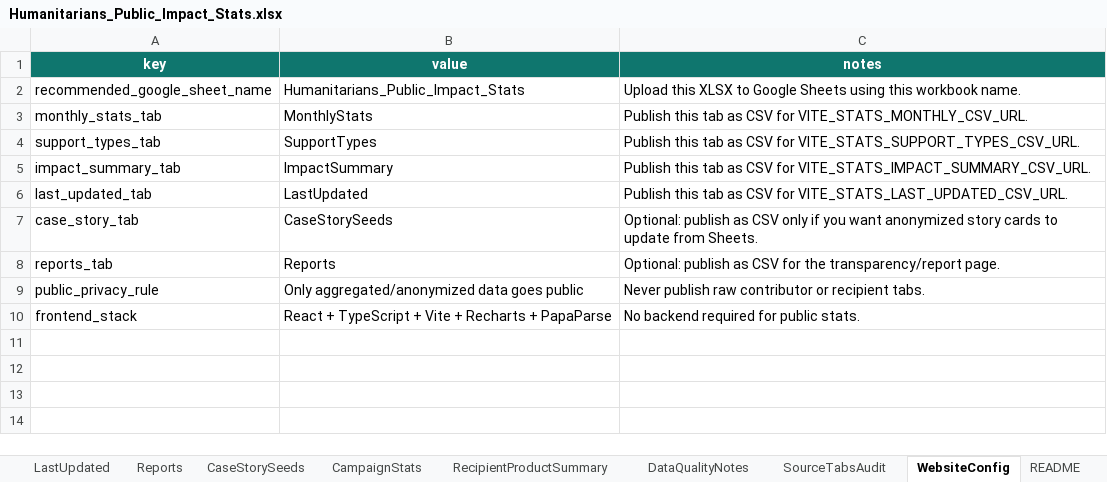
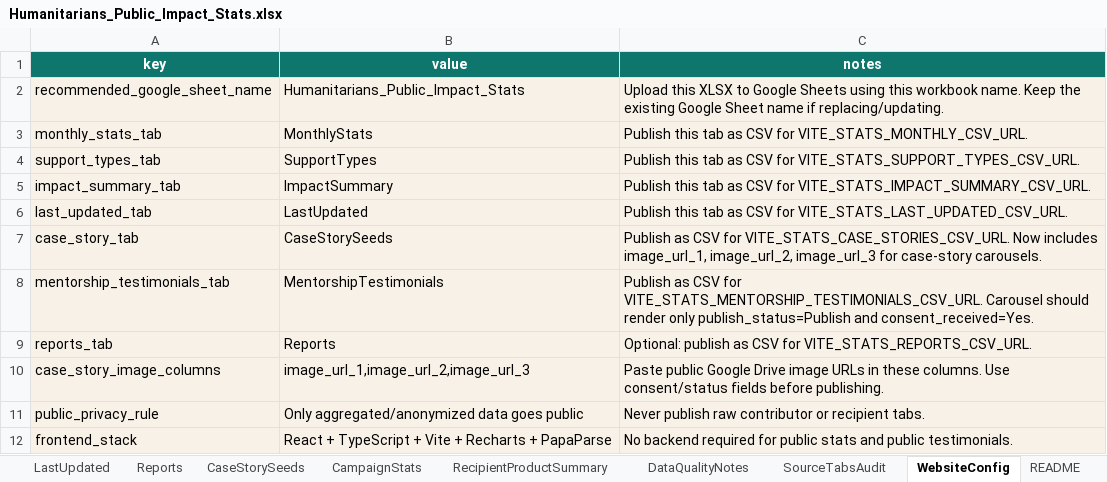
Before and after one commit to indianhumanitarians/humanitarians-website, an Excel workbook: Humanitarians_Public_Impact_Stats.xlsx, sheet WebsiteConfig, drawn as a sheet; values as stored, in another font and other column widths than the file's, no borders; table styles not drawn; addresses are those after the commit; the diff names each change by its address in the sheet, - before the commit and + after, or states it on an @@ line.

Commit message:
Add mentorship testimonials, google drive image support for cases and ui enhancements

```diff
--- a/Humanitarians_Public_Impact_Stats.xlsx (sheet WebsiteConfig)
+++ b/Humanitarians_Public_Impact_Stats.xlsx (sheet WebsiteConfig)
-A2:C7 fill: none
+A2:C7 fill: #F8F1E7
-C2 (notes): …workbook name.
+C2 (notes): …workbook name. Keep the existing Google Sheet name if replacing/updating.
-C7 (notes): Optional: publish as CSV only if you want anonymized story cards to update from Sheets.
+C7 (notes): Publish as CSV for VITE_STATS_CASE_STORIES_CSV_URL. Now includes image_url_1, image_url_2, image_url_3 for case-story carousels.
+row 8: mentorship_testimonials_tab | MentorshipTestimonials | Publish as CSV for VITE_STATS_MENTORSHIP_TESTIMONIALS_CSV_URL. Carousel should render only publish_status=Publish and consent_received=Yes.
-A9:C9 fill: none
+A9:C9 fill: #F8F1E7
-C9 (notes): …CSV for the transparency/report page.
+C9 (notes): …CSV for VITE_STATS_REPORTS_CSV_URL.
+row 10: case_story_image_columns | image_url_1,image_url_2,image_url_3 | Paste public Google Drive image URLs in these columns. Use consent/status fields before publishing.
-A11:C12 fill: none
+A11:C12 fill: #F8F1E7
-C12 (notes): …for public stats.
+C12 (notes): …for public stats and public testimonials.
```
Also changed, not shown: sheet DataQualityNotes, sheet CaseStorySeeds, sheet README, other sheet tabs, charts or pictures, 24 other files.
